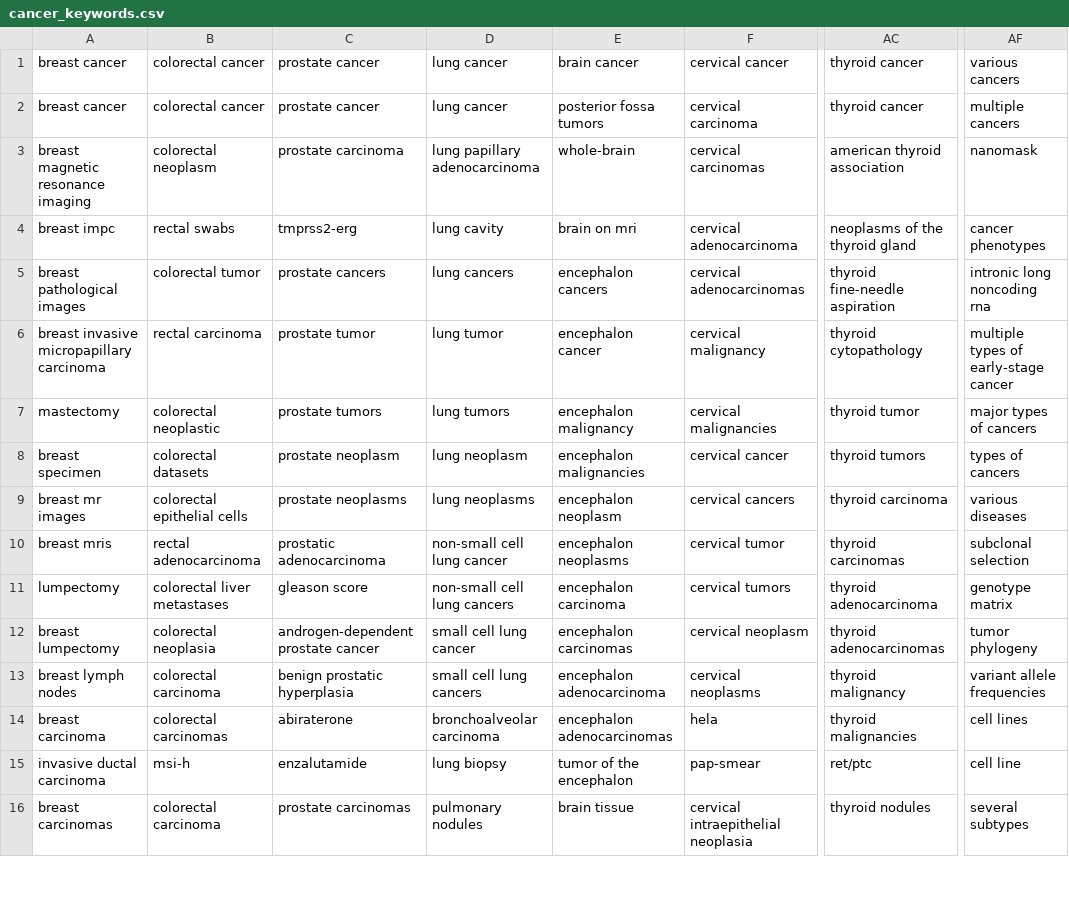
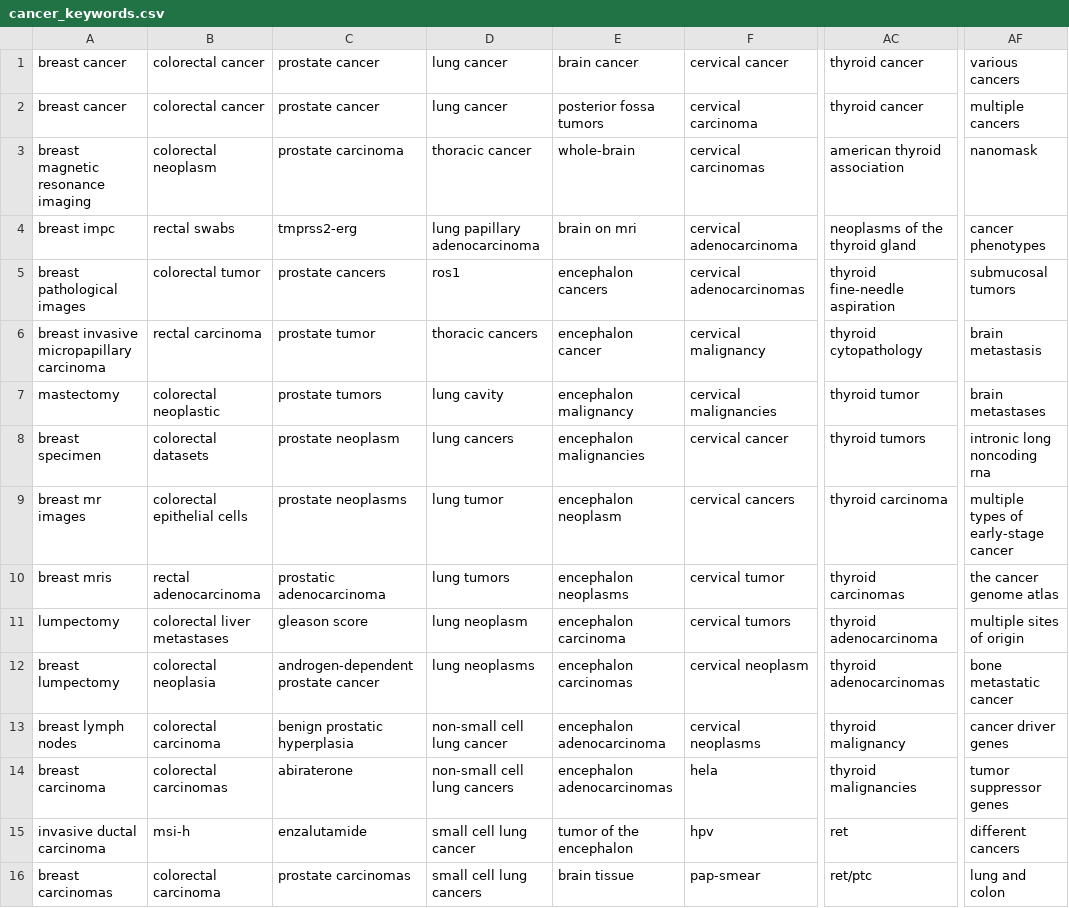
Before and after one commit to sciforce/OncoTagger, a CSV file: cancer_keywords.csv, drawn as a sheet; only a part is shown, gaps mark what is left out; the diff covers the shown part only; the diff names each change by its address in the sheet, - before the commit and + after, or states it on an @@ line.

Commit message:
Changes to be committed: 	modified:   cancer_keywords.csv 	modified:   counter.py 	modified:   main_binary.py

```diff
--- a/cancer_keywords.csv
+++ b/cancer_keywords.csv
-D3: lung papillary adenocarcinoma
+D3: thoracic cancer
-D4: lung cavity
+D4: lung papillary adenocarcinoma
-D5: lung cancers
+D5: ros1
-AF5: intronic long noncoding rna
+AF5: submucosal tumors
-D6: lung tumor
+D6: thoracic cancers
-AF6: multiple types of early-stage cancer
+AF6: brain metastasis
-D7: lung tumors
+D7: lung cavity
-AF7: major types of cancers
+AF7: brain metastases
-D8: lung neoplasm
+D8: lung cancers
-AF8: types of cancers
+AF8: intronic long noncoding rna
-D9: lung neoplasms
+D9: lung tumor
-AF9: various diseases
+AF9: multiple types of early-stage cancer
-D10: non-small cell lung cancer
+D10: lung tumors
-AF10: subclonal selection
+AF10: the cancer genome atlas
-D11: non-small cell lung cancers
+D11: lung neoplasm
-AF11: genotype matrix
+AF11: multiple sites of origin
-D12: small cell lung cancer
+D12: lung neoplasms
-AF12: tumor phylogeny
+AF12: bone metastatic cancer
-D13: small cell lung cancers
+D13: non-small cell lung cancer
-AF13: variant allele frequencies
+AF13: cancer driver genes
-D14: bronchoalveolar carcinoma
+D14: non-small cell lung cancers
-AF14: cell lines
+AF14: tumor suppressor genes
-D15: lung biopsy
+D15: small cell lung cancer
-F15: pap-smear
+F15: hpv
-AC15: ret/ptc
+AC15: ret
-AF15: cell line
+AF15: different cancers
-D16: pulmonary nodules
+D16: small cell lung cancers
-F16: cervical intraepithelial neoplasia
+F16: pap-smear
-AC16: thyroid nodules
+AC16: ret/ptc
-AF16: several subtypes
+AF16: lung and colon
```
Also changed, not shown: 114 edited cells elsewhere in this file, 2 other files.
